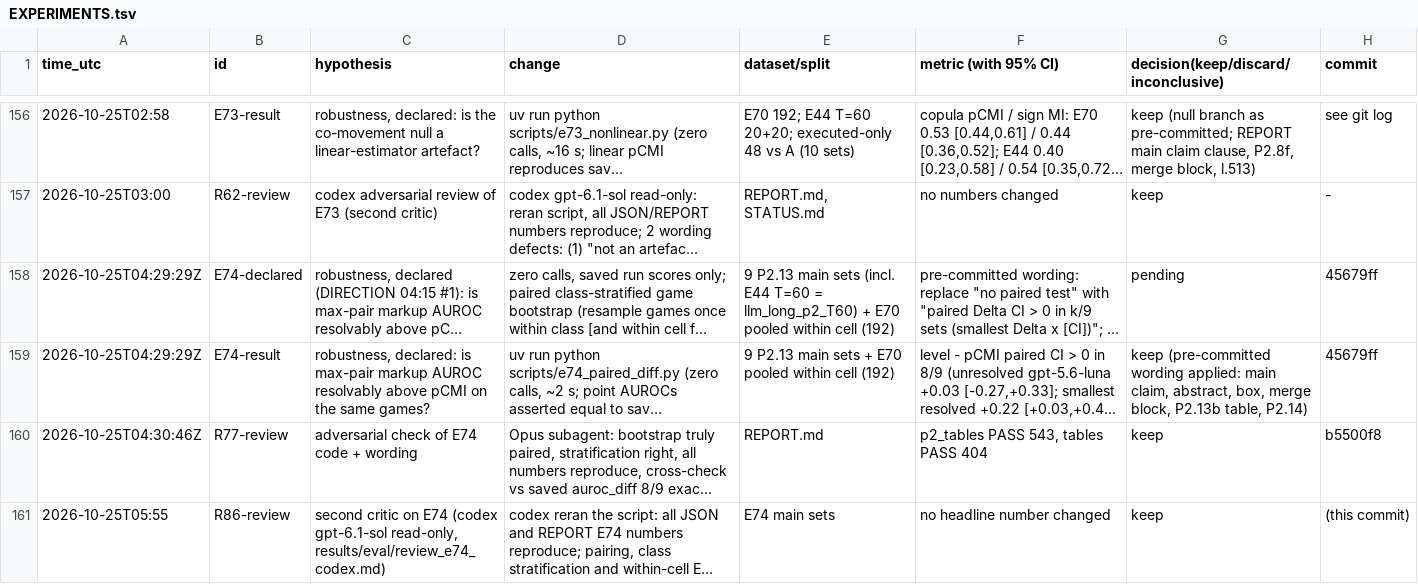
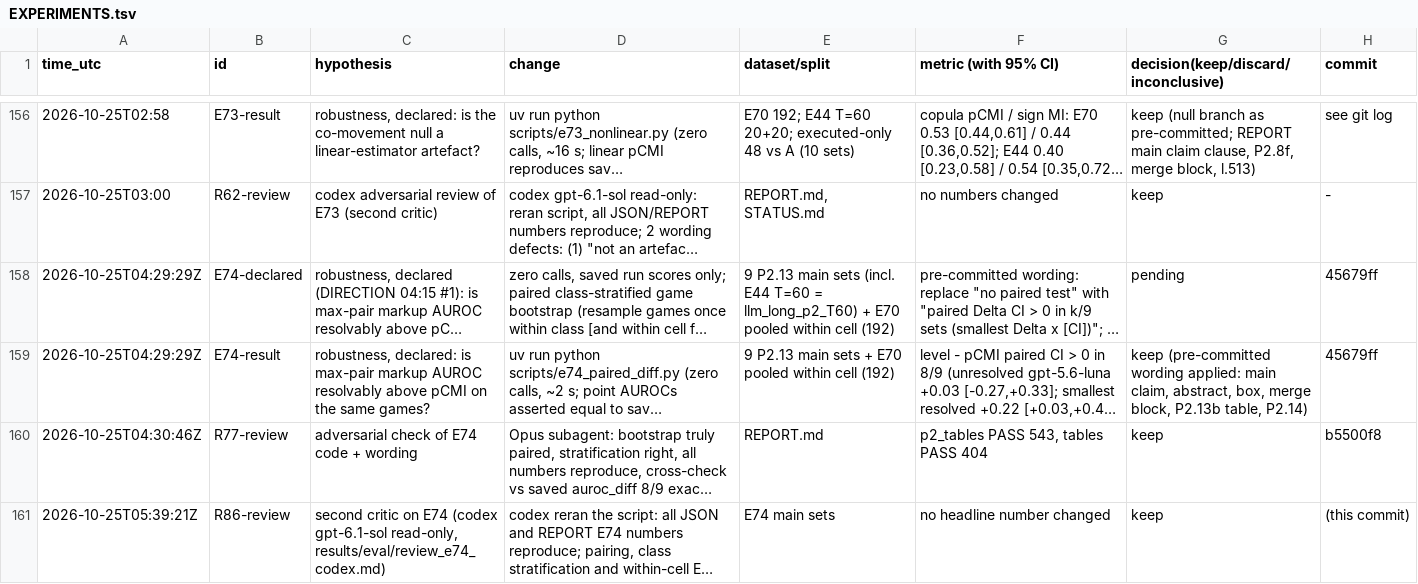
Before and after one commit to DennisToma/collusion-14-infotheory, a TSV file: EXPERIMENTS.tsv, drawn as a sheet; only a part is shown, gaps mark what is left out; long unchanged cells end in …; the diff names each change by its address in the sheet, - before the commit and + after, or states it on an @@ line.

```diff
--- a/EXPERIMENTS.tsv
+++ b/EXPERIMENTS.tsv
-A161 (time_utc): 2026-10-25T05:55
+A161 (time_utc): 2026-10-25T05:39:21Z
```
Also changed, not shown: 1 other file.
